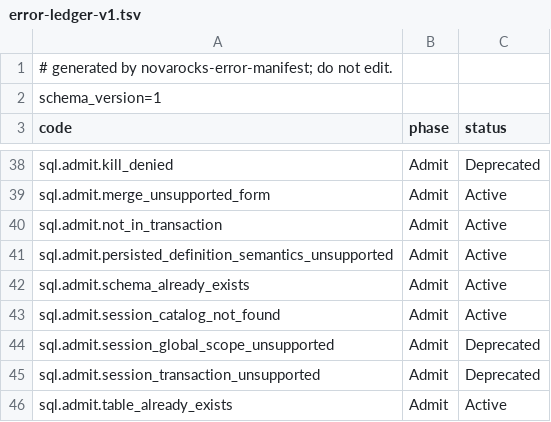
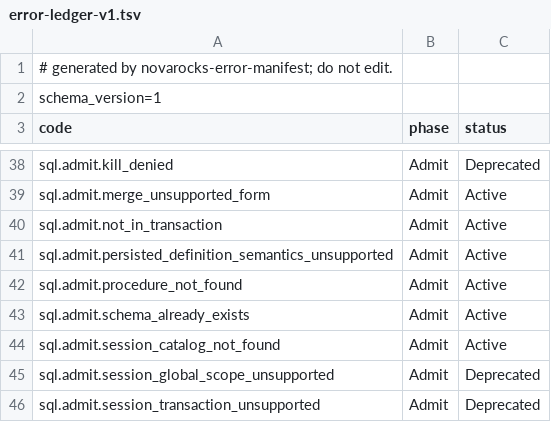
Before and after one commit to NovaRocks/NovaRocks, a TSV file: tools/error-manifest/error-ledger-v1.tsv, drawn as a sheet; only a part is shown, gaps mark what is left out; the shorter side is filled out with more unchanged rows; the diff names each change by its address in the sheet, - before the commit and + after, or states it on an @@ line.

Commit message:
Route only registered named procedures

```diff
--- a/tools/error-manifest/error-ledger-v1.tsv
+++ b/tools/error-manifest/error-ledger-v1.tsv
+row 42: sql.admit.procedure_not_found | Admit | Active
```
Also changed, not shown: tools/error-manifest/error-manifest-v1.tsv, 13 other files.
